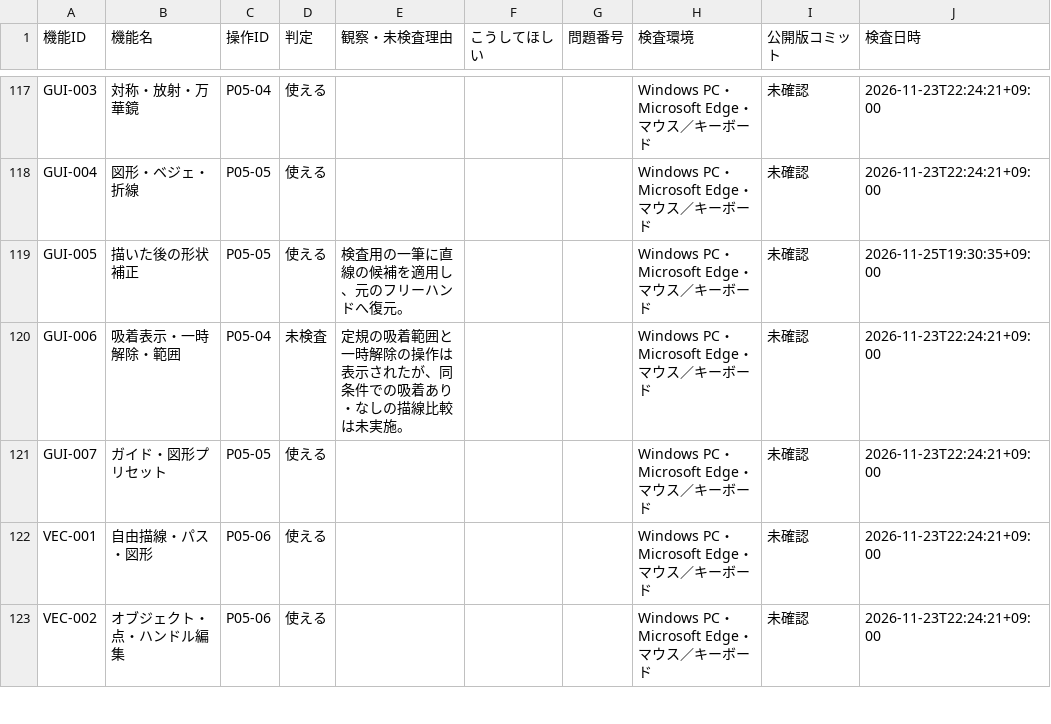
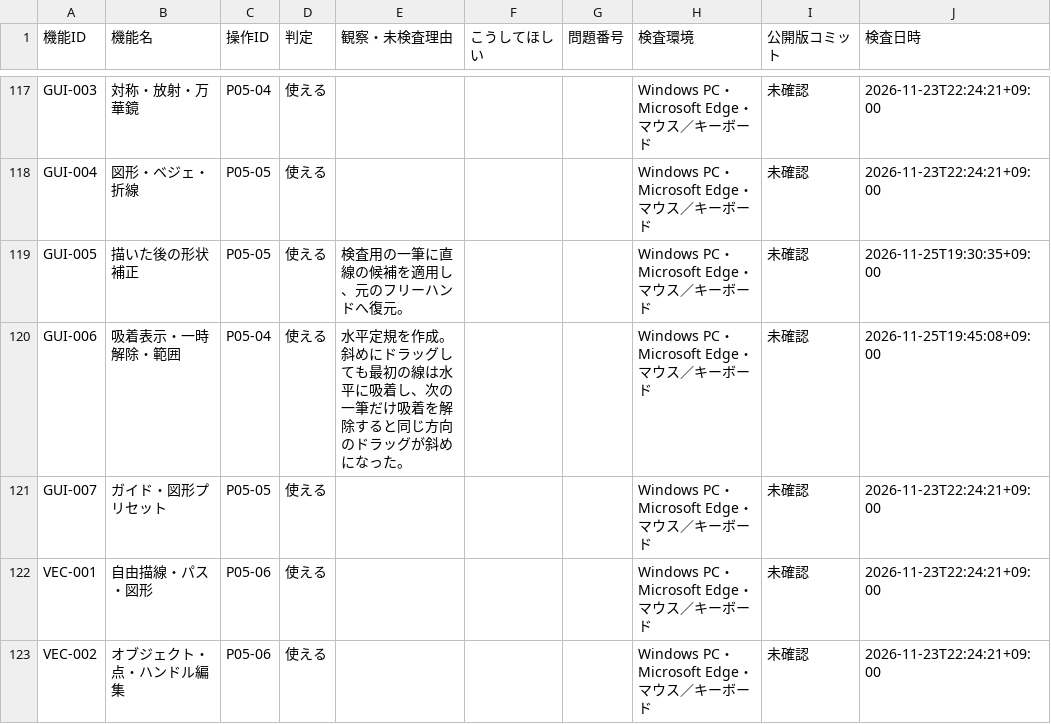
Before and after one commit to totoro0419/illustro, a CSV file: docs/device-audit/01-RESULTS.csv, drawn as a sheet; only a part is shown, gaps mark what is left out; the diff covers the shown part only.

Commit message:
docs(qa): save Windows R2 follow-up 01-RESULTS.csv

```diff
--- a/docs/device-audit/01-RESULTS.csv
+++ b/docs/device-audit/01-RESULTS.csv
@@ -119,3 +119,3 @@
 "GUI-005","描いた後の形状補正","P05-05","使える","検査用の一筆に直線の候補を適用し、元のフリーハンドへ復元。","","","Windows PC・Microsoft Edge・マウス／キーボード","未確認","2026-11-25T19:30:35+09:00"
-"GUI-006","吸着表示・一時解除・範囲","P05-04","未検査","定規の吸着範囲と一時解除の操作は表示されたが、同条件での吸着あり・なしの描線比較は未実施。","","","Windows PC・Microsoft Edge・マウス／キーボード","未確認","2026-11-23T22:24:21+09:00"
+"GUI-006","吸着表示・一時解除・範囲","P05-04","使える","水平定規を作成。斜めにドラッグしても最初の線は水平に吸着し、次の一筆だけ吸着を解除すると同じ方向のドラッグが斜めになった。","","","Windows PC・Microsoft Edge・マウス／キーボード","未確認","2026-11-25T19:45:08+09:00"
 "GUI-007","ガイド・図形プリセット","P05-05","使える","","","","Windows PC・Microsoft Edge・マウス／キーボード","未確認","2026-11-23T22:24:21+09:00"
```
Also changed, not shown: 13 edited cells elsewhere in this file.
